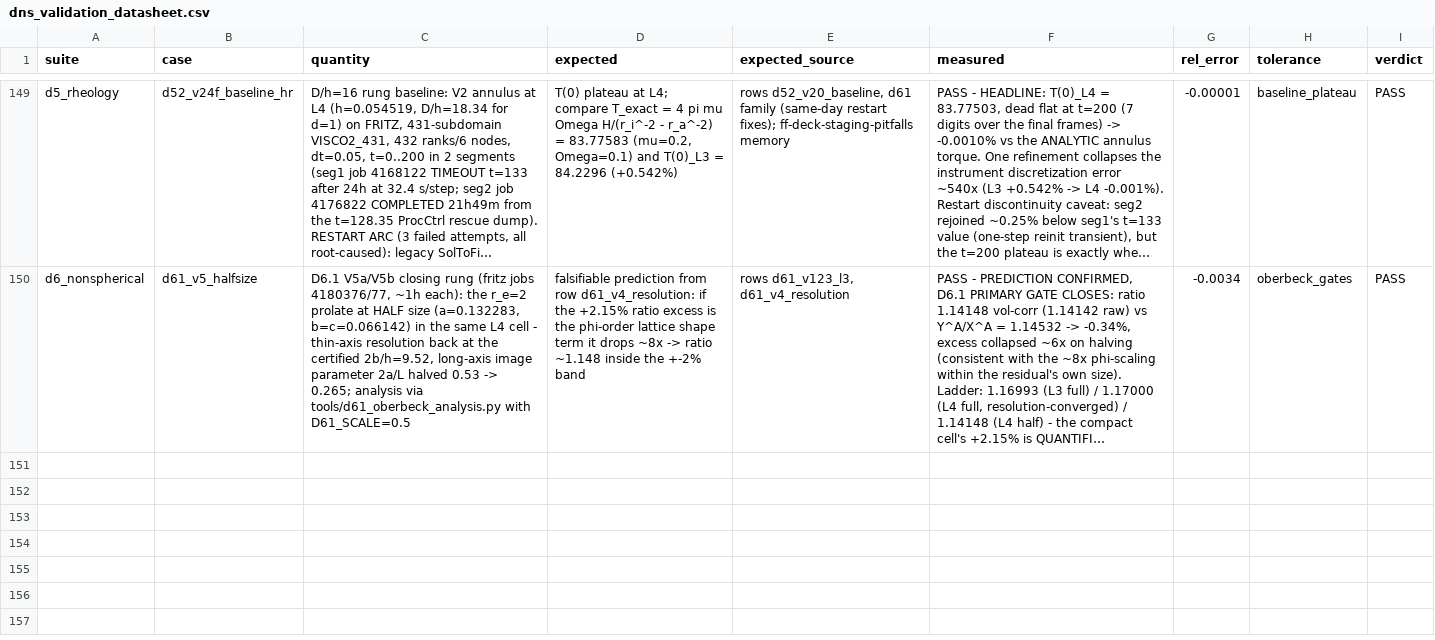
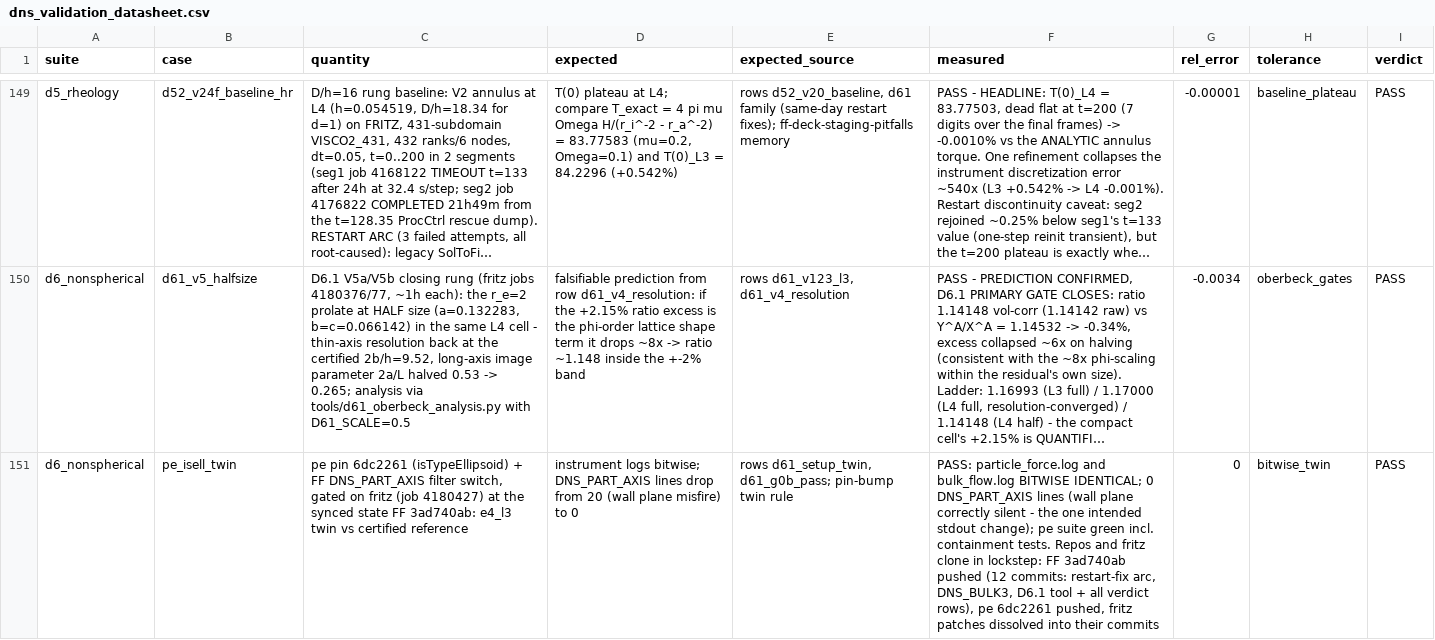
Before and after one commit to rmuenste/FeatFloWer, a CSV file: docs/md_docs/dns_validation_datasheet.csv, drawn as a sheet; only a part is shown, gaps mark what is left out; long unchanged cells end in …; the diff names each change by its address in the sheet, - before the commit and + after, or states it on an @@ line.

```diff
--- a/docs/md_docs/dns_validation_datasheet.csv
+++ b/docs/md_docs/dns_validation_datasheet.csv
+row 151: d6_nonspherical | pe_isell_twin | pe pin 6dc2261 (isTypeEllipsoid) + FF DNS_PART_AXIS filter switch, gated on fritz (job 4180427) at the synced state FF 3ad740ab: e4_l3 twin vs certified reference | instrument logs bitwise; DNS_PART_AXIS lines drop from 20 (wall plane misfire) to 0 | rows d61_setup_twin, d61_g0b_pass; pin-bump twin rule | PASS: particle_force.log and bulk_flow.log BITWISE IDENTICAL; 0 DNS_PART_AXIS lines (wall plane correctly silent - the one intended stdout change); pe suite green incl. containment tests. Repos and fritz clone in lockstep: FF 3ad740ab pushed (12 commits: restart-fix arc, DNS_BULK3, D6.1 tool + all verdict rows), pe 6dc2261 pushed, fritz patches dissolved into their commits | 0 | bitwise_twin | PASS
```
Also changed, not shown: 1 other file.
